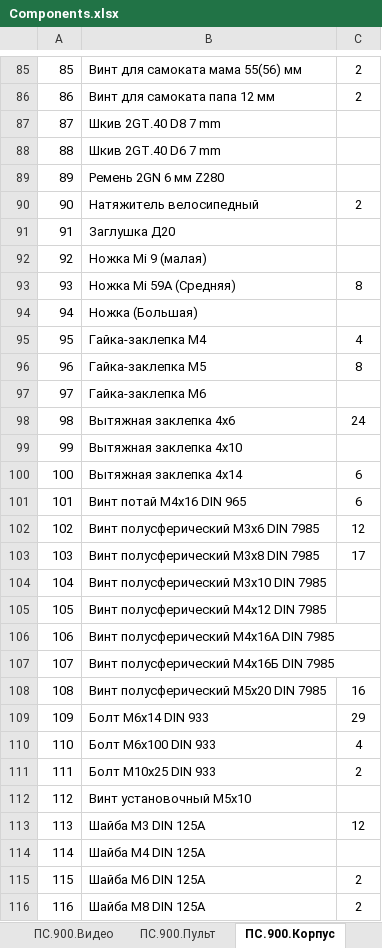
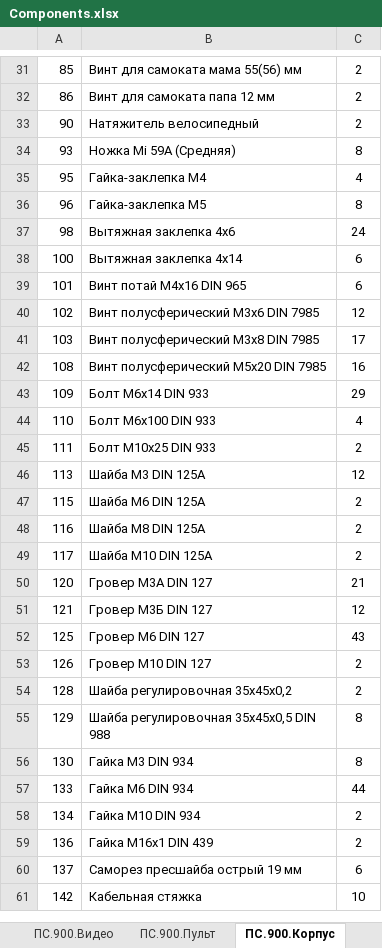
Before and after one commit to andrey-val-rodin/Warehouse, an Excel workbook: Components.xlsx, sheet ПС.900.Корпус, drawn as a sheet; only a part is shown, gaps mark what is left out; the shorter side is filled out with more unchanged rows; values as stored, in another font and other column widths than the file's, no borders; the diff covers the shown part only; the diff names each change by its address in the sheet, - before the commit and + after, or states it on an @@ line.

```diff
--- a/Components.xlsx (sheet ПС.900.Корпус)
+++ b/Components.xlsx (sheet ПС.900.Корпус)
-row 87: 87 | Шкив 2GT.40 D8 7 mm
-row 88: 88 | Шкив 2GT.40 D6 7 mm
-row 89: 89 | Ремень 2GN 6 мм Z280
-row 91: 91 | Заглушка Д20
-row 92: 92 | Ножка Mi 9 (малая)
-row 94: 94 | Ножка (Большая)
-row 97: 97 | Гайка-заклепка М6
-row 99: 99 | Вытяжная заклепка 4х10
-row 104: 104 | Винт полусферический М3х10 DIN 7985
-row 105: 105 | Винт полусферический М4х12 DIN 7985
-row 106: 106 | Винт полусферический М4х16А DIN 7985
-row 107: 107 | Винт полусферический М4х16Б DIN 7985
-row 112: 112 | Винт установочный М5х10
-row 114: 114 | Шайба М4 DIN 125A
```
Also changed, not shown: 69 removed rows elsewhere in this sheet, sheet ПС.1200.Видео, sheet ПС.900.Видео, sheet ПС.1500.Видео, sheet ПС.400.Видео, sheet ПС.600.Видео, sheet 1 - ПС.400.Фото, 4 more sheets.
